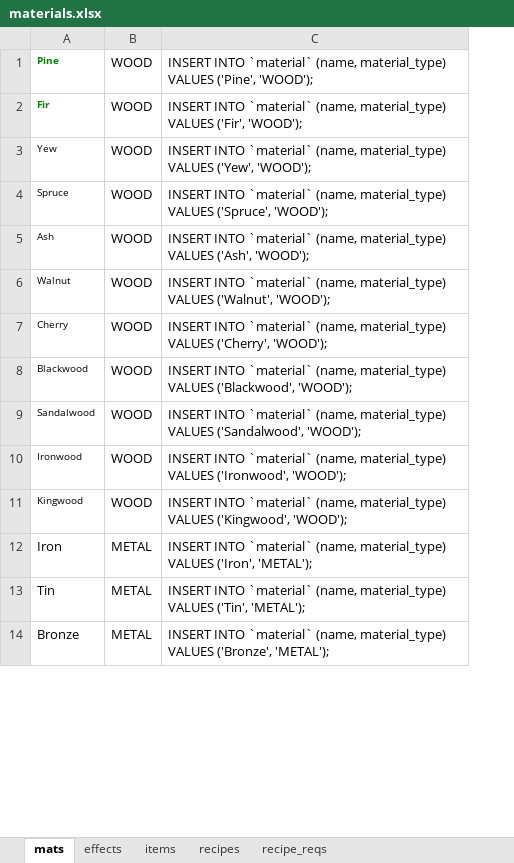
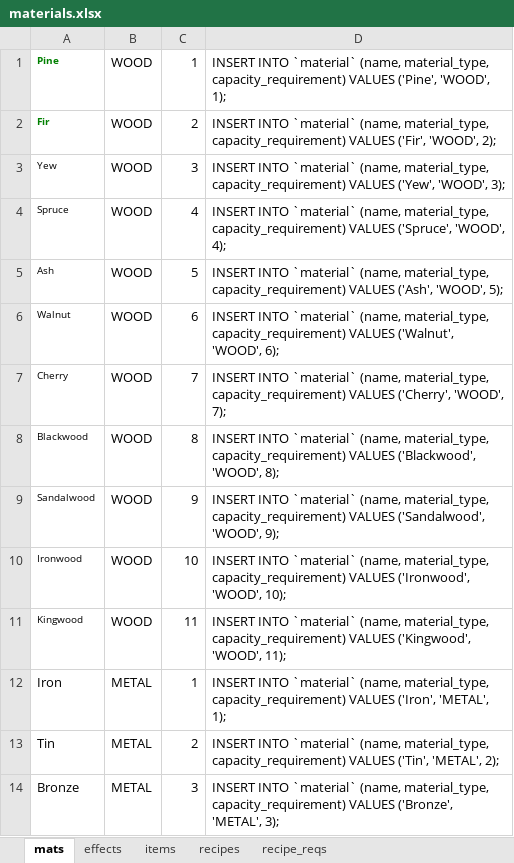
Before and after one commit to hunter9000/avalon, an Excel workbook: materials.xlsx, sheet mats, drawn as a sheet; only a part is shown; values as stored, in another font and other column widths than the file's, no borders; removed rows and columns are numbered as before the commit, all else as after; the diff names each change by its address in the sheet, - before the commit and + after, or states it on an @@ line.

```diff
--- a/materials.xlsx (sheet mats)
+++ b/materials.xlsx (sheet mats)
-column C, rows 1-14: INSERT INTO `material` (name, material_type) VALUES ('Pine', 'WOOD'); | INSERT INTO `material` (name, material_type) VALUES ('Fir', 'WOOD'); | INSERT INTO `material` (name, material_type) VALUES ('Yew', 'WOOD'); | INSERT INTO `material` (name, material_type) VALUES ('Spruce', 'WOOD'); | INSERT INTO `material` (name, material_type) VALUES ('Ash', 'WOOD'); | INSERT INTO `material` (name, material_type) VALUES ('Walnut', 'WOOD'); | INSERT INTO `material` (name, material_type) VALUES ('Cherry', 'WOOD'); | INSERT INTO `material` (name, material_type) VALUES ('Blackwood', 'WOOD'); | INSERT INTO `material` (name, material_type) VALUES ('Sandalwood', 'WOOD'); | INSERT INTO `material` (name, material_type) VALUES ('Ironwood', 'WOOD'); | INSERT INTO `material` (name, material_type) VALUES ('Kingwood', 'WOOD'); | INSERT INTO `material` (name, material_type) VALUES ('Iron', 'METAL'); | INSERT INTO `material` (name, material_type) VALUES ('Tin', 'METAL'); | INSERT INTO `material` (name, material_type) VALUES ('Bronze', 'METAL');
+column C, rows 1-14: 1 | 2 | 3 | 4 | 5 | 6 | 7 | 8 | 9 | 10 | 11 | 1 | 2 | 3
+column D, rows 1-14: INSERT INTO `material` (name, material_type, capacity_requirement) VALUES ('Pine', 'WOOD', 1); | INSERT INTO `material` (name, material_type, capacity_requirement) VALUES ('Fir', 'WOOD', 2); | INSERT INTO `material` (name, material_type, capacity_requirement) VALUES ('Yew', 'WOOD', 3); | INSERT INTO `material` (name, material_type, capacity_requirement) VALUES ('Spruce', 'WOOD', 4); | INSERT INTO `material` (name, material_type, capacity_requirement) VALUES ('Ash', 'WOOD', 5); | INSERT INTO `material` (name, material_type, capacity_requirement) VALUES ('Walnut', 'WOOD', 6); | INSERT INTO `material` (name, material_type, capacity_requirement) VALUES ('Cherry', 'WOOD', 7); | INSERT INTO `material` (name, material_type, capacity_requirement) VALUES ('Blackwood', 'WOOD', 8); | INSERT INTO `material` (name, material_type, capacity_requirement) VALUES ('Sandalwood', 'WOOD', 9); | INSERT INTO `material` (name, material_type, capacity_requirement) VALUES ('Ironwood', 'WOOD', 10); | INSERT INTO `material` (name, material_type, capacity_requirement) VALUES ('Kingwood', 'WOOD', 11); | INSERT INTO `material` (name, material_type, capacity_requirement) VALUES ('Iron', 'METAL', 1); | INSERT INTO `material` (name, material_type, capacity_requirement) VALUES ('Tin', 'METAL', 2); | INSERT INTO `material` (name, material_type, capacity_requirement) VALUES ('Bronze', 'METAL', 3);
```
Also changed, not shown: 20 other files.
